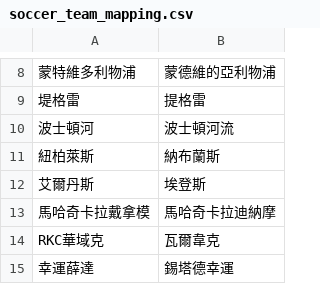
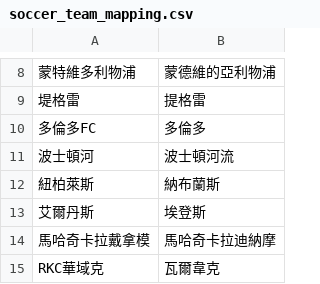
Before and after one commit to DanielTsai117/sport_ref, a CSV file: soccer_team_mapping.csv, drawn as a sheet; only a part is shown, gaps mark what is left out; the shorter side is filled out with more unchanged rows; the diff names each change by its address in the sheet, - before the commit and + after, or states it on an @@ line.

Commit message:
Update soccer_team_mapping.csv

```diff
--- a/soccer_team_mapping.csv
+++ b/soccer_team_mapping.csv
+row 10: 多倫多FC | 多倫多
```
